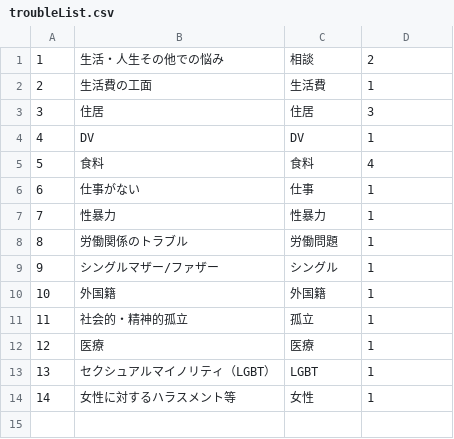
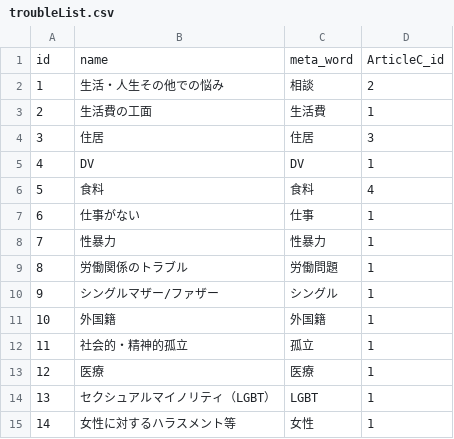
Before and after one commit to kuso-megane/COVID19-support-search, a CSV file: mysql/DB/import/troubleList.csv, drawn as a sheet.

```diff
--- a/mysql/DB/import/troubleList.csv
+++ b/mysql/DB/import/troubleList.csv
@@ -1 +1,2 @@
+id,name,meta_word,ArticleC_id
 1,生活・人生その他での悩み,相談,2
```
Also changed, not shown: mysql/DB/import/Article.csv, mysql/DB/import/SupportOrgs.csv, 2 other files.
